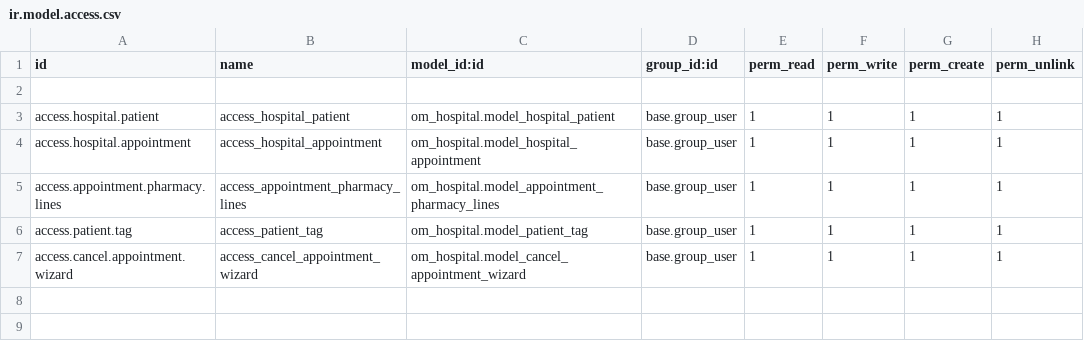
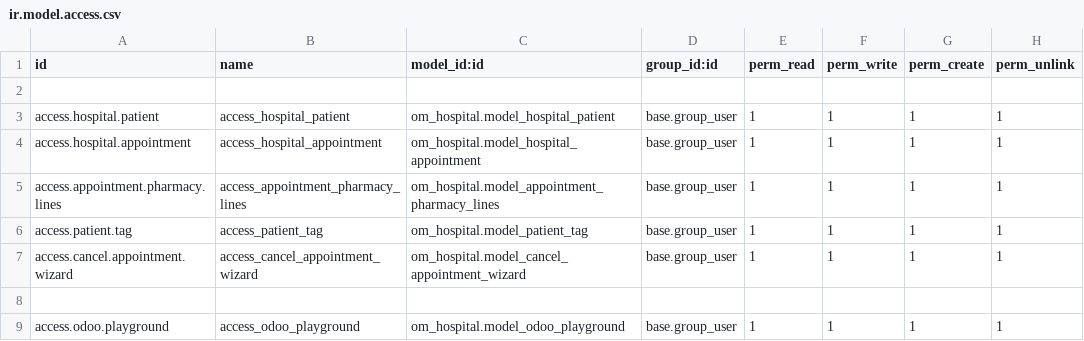
Before and after one commit to muntasirbubt/Odoo-Learning, a CSV file: custom/customs_addons/om_hospital/security/ir.model.access.csv, drawn as a sheet; the diff names each change by its address in the sheet, - before the commit and + after, or states it on an @@ line.

```diff
--- a/custom/customs_addons/om_hospital/security/ir.model.access.csv
+++ b/custom/customs_addons/om_hospital/security/ir.model.access.csv
+row 8: (empty)
+row 9: access.odoo.playground | access_odoo_playground | om_hospital.model_odoo_playground | base.group_user | 1 | 1 | 1 | 1
```
Also changed, not shown: 4 other files.
